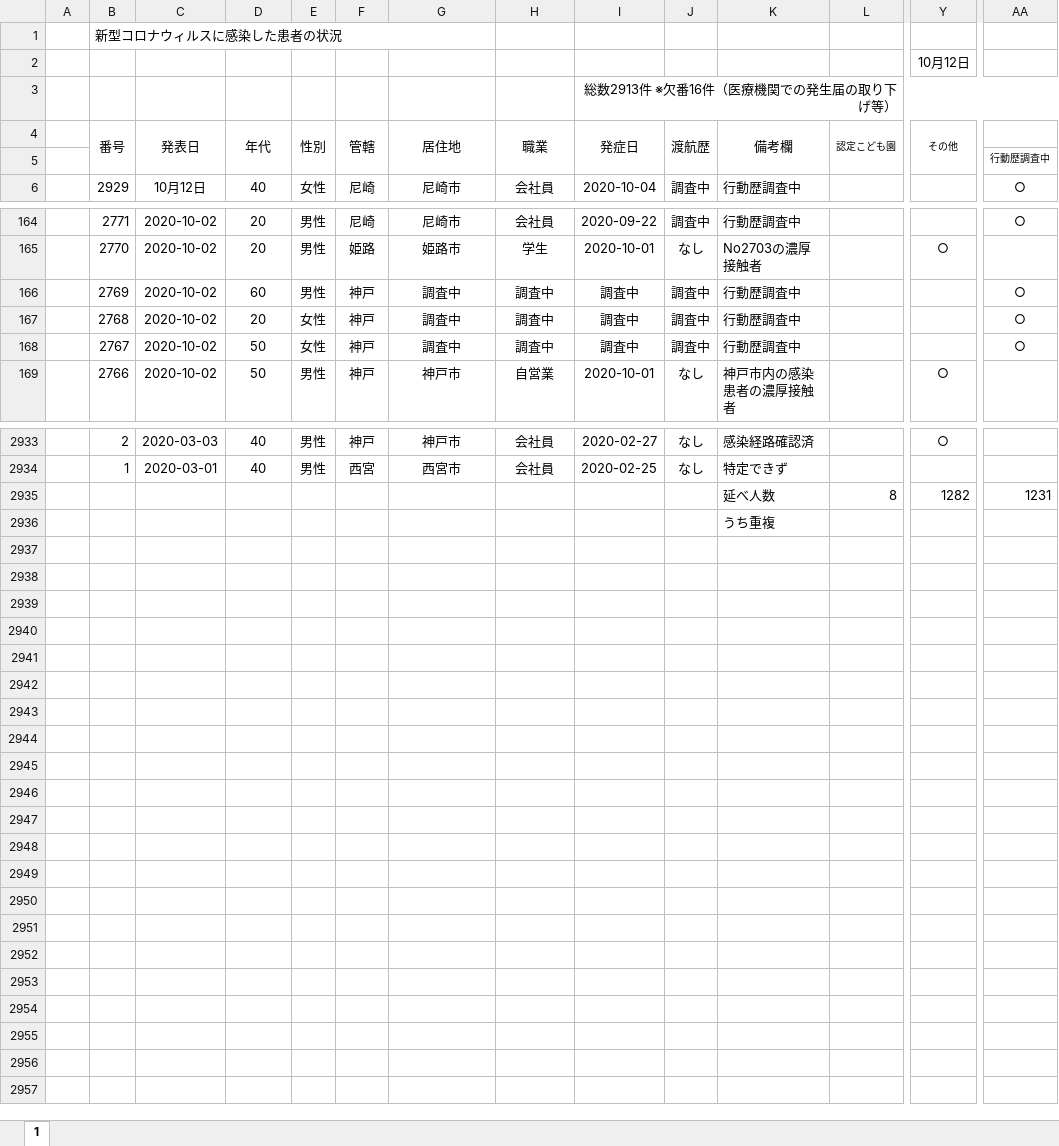
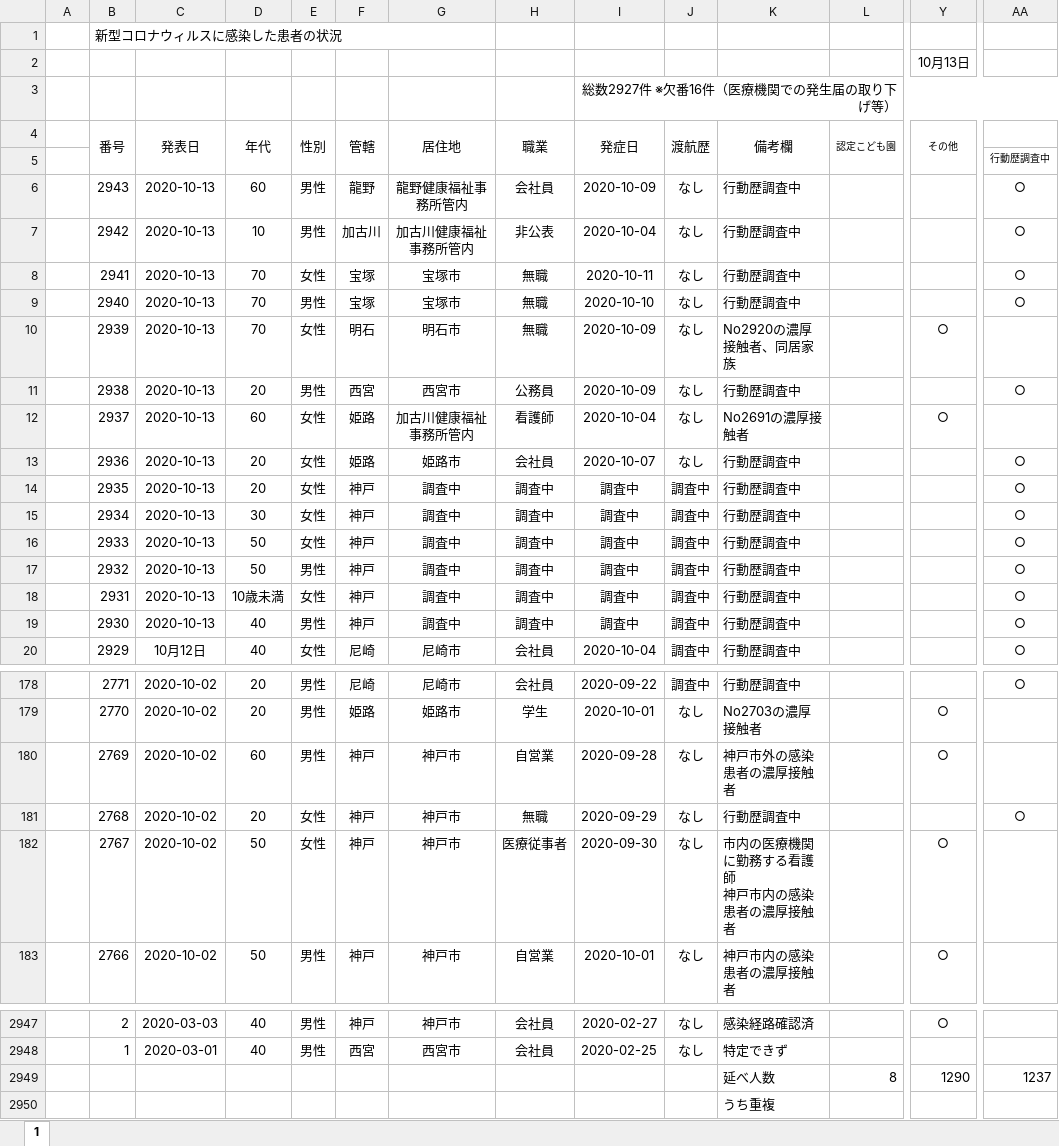
Before and after one commit to imabari/hyougo-covid19, an Excel workbook: corona_kanjyajyokyo.xlsx, sheet 1, drawn as a sheet; only a part is shown, gaps mark what is left out; values as stored, in another font and other column widths than the file's, no borders; conditional formats not drawn; addresses are those after the commit; rows hold the shown columns only; ↵ is a line break in a cell; the diff covers the shown part only; the diff names each change by its address in the sheet, - before the commit and + after, or states it on an @@ line.

```diff
--- a/corona_kanjyajyokyo.xlsx (sheet 1)
+++ b/corona_kanjyajyokyo.xlsx (sheet 1)
-Y2 (その他): 10月12日
+Y2 (その他): 10月13日
-I3 (発症日): 総数2913件 ※欠番16件（医療機関での発生届の取り下げ等）
+I3 (発症日): 総数2927件 ※欠番16件（医療機関での発生届の取り下げ等）
+row 6:  | 2943 | 2020-10-13 | 60 | 男性 | 龍野 | 龍野健康福祉事務所管内 | 会社員 | 2020-10-09 | なし | 行動歴調査中 |  |  | ○
+row 7:  | 2942 | 2020-10-13 | 10 | 男性 | 加古川 | 加古川健康福祉事務所管内 | 非公表 | 2020-10-04 | なし | 行動歴調査中 |  |  | ○
+row 8:  | 2941 | 2020-10-13 | 70 | 女性 | 宝塚 | 宝塚市 | 無職 | 2020-10-11 | なし | 行動歴調査中 |  |  | ○
+row 9:  | 2940 | 2020-10-13 | 70 | 男性 | 宝塚 | 宝塚市 | 無職 | 2020-10-10 | なし | 行動歴調査中 |  |  | ○
+row 10:  | 2939 | 2020-10-13 | 70 | 女性 | 明石 | 明石市 | 無職 | 2020-10-09 | なし | No2920の濃厚接触者、同居家族 |  | ○
+row 11:  | 2938 | 2020-10-13 | 20 | 男性 | 西宮 | 西宮市 | 公務員 | 2020-10-09 | なし | 行動歴調査中 |  |  | ○
+row 12:  | 2937 | 2020-10-13 | 60 | 女性 | 姫路 | 加古川健康福祉事務所管内 | 看護師 | 2020-10-04 | なし | No2691の濃厚接触者 |  | ○
+row 13:  | 2936 | 2020-10-13 | 20 | 女性 | 姫路 | 姫路市 | 会社員 | 2020-10-07 | なし | 行動歴調査中 |  |  | ○
+row 14:  | 2935 | 2020-10-13 | 20 | 女性 | 神戸 | 調査中 | 調査中 | 調査中 | 調査中 | 行動歴調査中 |  |  | ○
+row 15:  | 2934 | 2020-10-13 | 30 | 女性 | 神戸 | 調査中 | 調査中 | 調査中 | 調査中 | 行動歴調査中 |  |  | ○
+row 16:  | 2933 | 2020-10-13 | 50 | 女性 | 神戸 | 調査中 | 調査中 | 調査中 | 調査中 | 行動歴調査中 |  |  | ○
+row 17:  | 2932 | 2020-10-13 | 50 | 男性 | 神戸 | 調査中 | 調査中 | 調査中 | 調査中 | 行動歴調査中 |  |  | ○
+row 18:  | 2931 | 2020-10-13 | 10歳未満 | 女性 | 神戸 | 調査中 | 調査中 | 調査中 | 調査中 | 行動歴調査中 |  |  | ○
+row 19:  | 2930 | 2020-10-13 | 40 | 男性 | 神戸 | 調査中 | 調査中 | 調査中 | 調査中 | 行動歴調査中 |  |  | ○
-G180:G182 (居住地): 調査中
+G180:G182 (居住地): 神戸市
-H180 (職業): 調査中
+H180 (職業): 自営業
-I180 (発症日): 調査中
+I180 (発症日): 2020-09-28
-J180:J182 (渡航歴): 調査中
+J180:J182 (渡航歴): なし
-K180 (備考欄): 行動歴調査中
+K180 (備考欄): 神戸市外の感染患者の濃厚接触者
-Y180 (その他): (empty)
+Y180 (その他): ○
-AA180: ○
+AA180: (empty)
-H181 (職業): 調査中
+H181 (職業): 無職
-I181 (発症日): 調査中
+I181 (発症日): 2020-09-29
-H182 (職業): 調査中
+H182 (職業): 医療従事者
-I182 (発症日): 調査中
+I182 (発症日): 2020-09-30
-K182 (備考欄): 行動歴調査中
+K182 (備考欄): 市内の医療機関に勤務する看護師 ↵ 神戸市内の感染患者の濃厚接触者
-Y182 (その他): (empty)
+Y182 (その他): ○
-AA182: ○
+AA182: (empty)
-Y2949 (その他): 1282
+Y2949 (その他): 1290
-AA2949: 1231
+AA2949: 1237
```
Also changed, not shown: 36 edited cells elsewhere in this sheet, formulas that keep their value, daily_kanja.xlsx, 4 other files.
